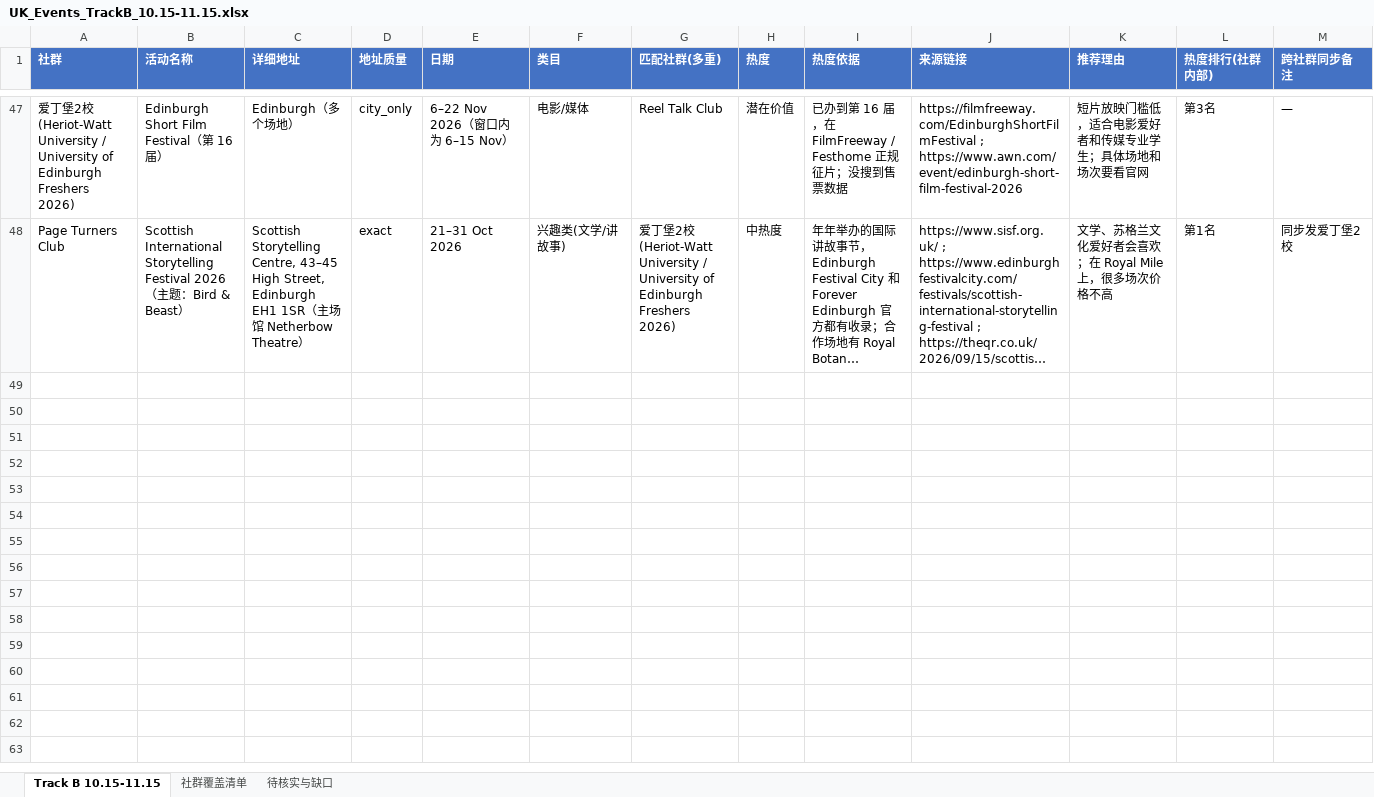
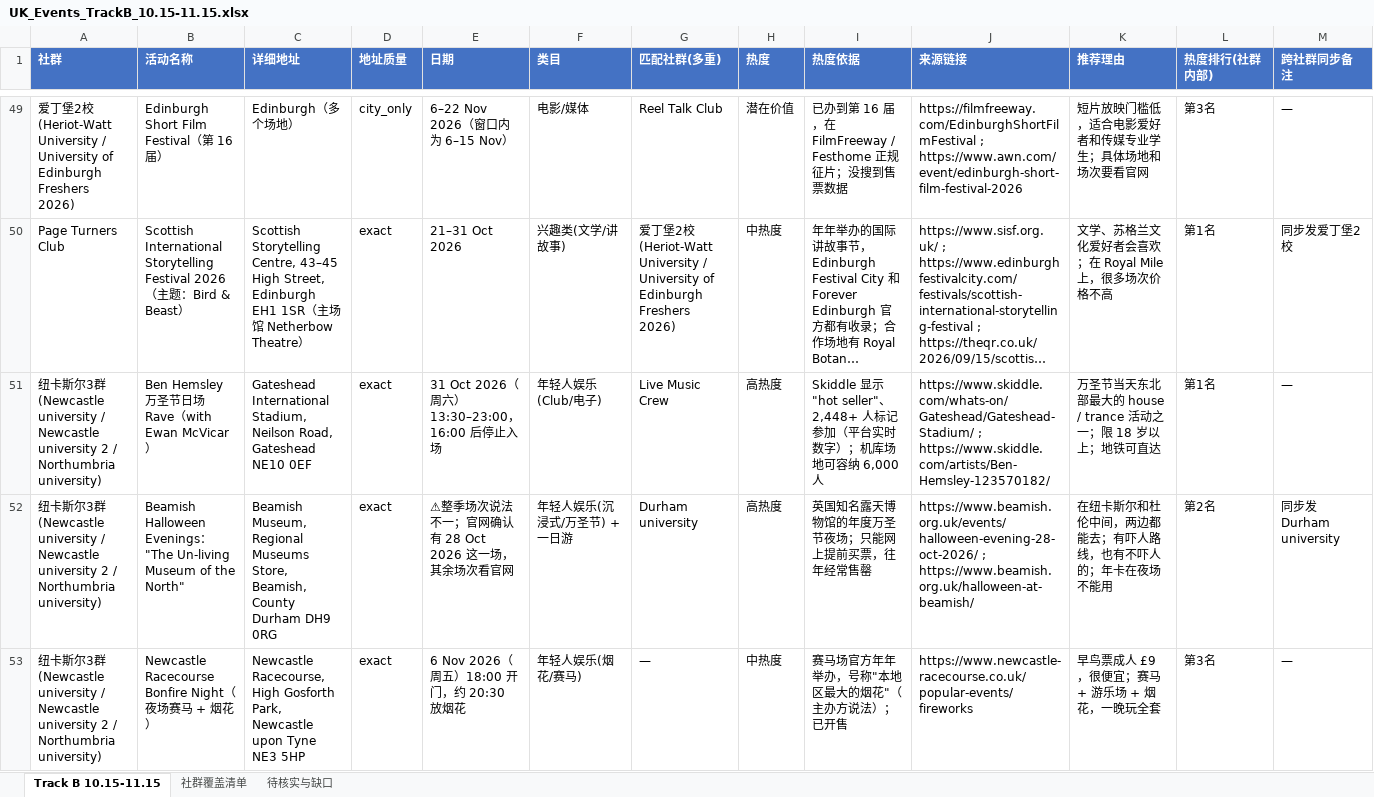
Before and after one commit to VVG-oss/UKevents, an Excel workbook: data/UK_Events_TrackB_10.15-11.15.xlsx, sheet Track B 10.15-11.15, drawn as a sheet; only a part is shown, gaps mark what is left out; long unchanged cells end in …; values as stored, in another font and other column widths than the file's, no borders; rows hold the shown columns only; the diff covers the shown part only; the diff names each change by its address in the sheet, - before the commit and + after, or states it on an @@ line.

```diff
--- a/data/UK_Events_TrackB_10.15-11.15.xlsx (sheet Track B 10.15-11.15)
+++ b/data/UK_Events_TrackB_10.15-11.15.xlsx (sheet Track B 10.15-11.15)
+row 51: 纽卡斯尔3群 (Newcastle university / Newcastle university 2 / Northumbria university) | Ben Hemsley 万圣节日场 Rave（with Ewan McVicar） | Gateshead International Stadium, Neilson Road, Gateshead NE10 0EF | exact | 31 Oct 2026（周六）13:30–23:00，16:00 后停止入场 | 年轻人娱乐(Club/电子) | Live Music Crew | 高热度 | Skiddle 显示"hot seller"、2,448+ 人标记参加（平台实时数字）；机库场地可容纳 6,000 人 | https://www.skiddle.com/whats-on/Gateshead/Gateshead-Stadium/ ; https://www.skiddle.com/artists/Ben-Hemsley-123570182/ | 万圣节当天东北部最大的 house / trance 活动之一；限 18 岁以上；地铁可直达 | 第1名 | —
+row 52: 纽卡斯尔3群 (Newcastle university / Newcastle university 2 / Northumbria university) | Beamish Halloween Evenings："The Un-living Museum of the North" | Beamish Museum, Regional Museums Store, Beamish, County Durham DH9 0RG | exact | ⚠整季场次说法不一；官网确认有 28 Oct 2026 这一场，其余场次看官网 | 年轻人娱乐(沉浸式/万圣节) + 一日游 | Durham university | 高热度 | 英国知名露天博物馆的年度万圣节夜场；只能网上提前买票，往年经常售罄 | https://www.beamish.org.uk/events/halloween-evening-28-oct-2026/ ; https://www.beamish.org.uk/halloween-at-beamish/ | 在纽卡斯尔和杜伦中间，两边都能去；有吓人路线，也有不吓人的；年卡在夜场不能用 | 第2名 | 同步发 Durham university
+row 53: 纽卡斯尔3群 (Newcastle university / Newcastle university 2 / Northumbria university) | Newcastle Racecourse Bonfire Night（夜场赛马 + 烟花） | Newcastle Racecourse, High Gosforth Park, Newcastle upon Tyne NE3 5HP | exact | 6 Nov 2026（周五）18:00 开门，约 20:30 放烟花 | 年轻人娱乐(烟花/赛马) | — | 中热度 | 赛马场官方年年举办，号称"本地区最大的烟花"（主办方说法）；已开售 | https://www.newcastle-racecourse.co.uk/popular-events/fireworks | 早鸟票成人 £9，很便宜；赛马 + 游乐场 + 烟花，一晚玩全套 | 第3名 | —
```
Also changed, not shown: 5 added rows and 3 edited cells elsewhere in this sheet, sheet 社群覆盖清单, sheet 待核实与缺口.
